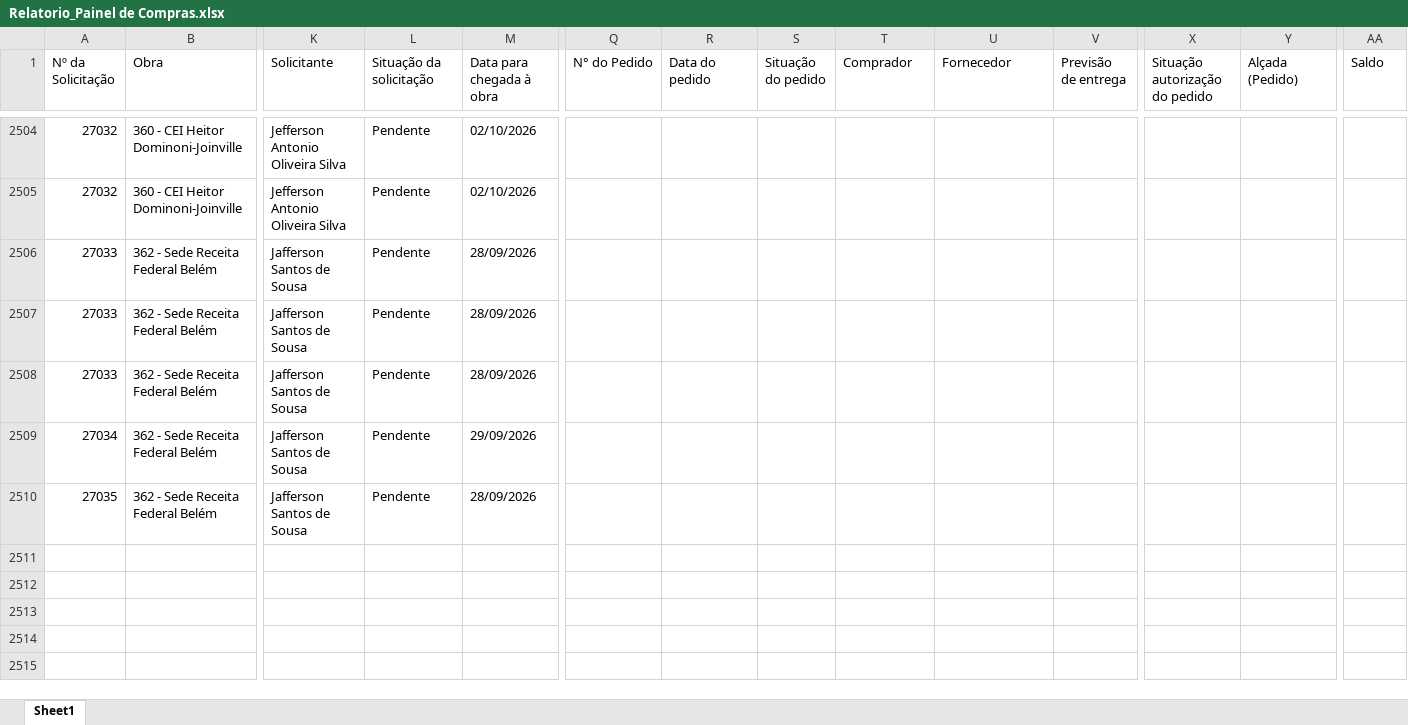
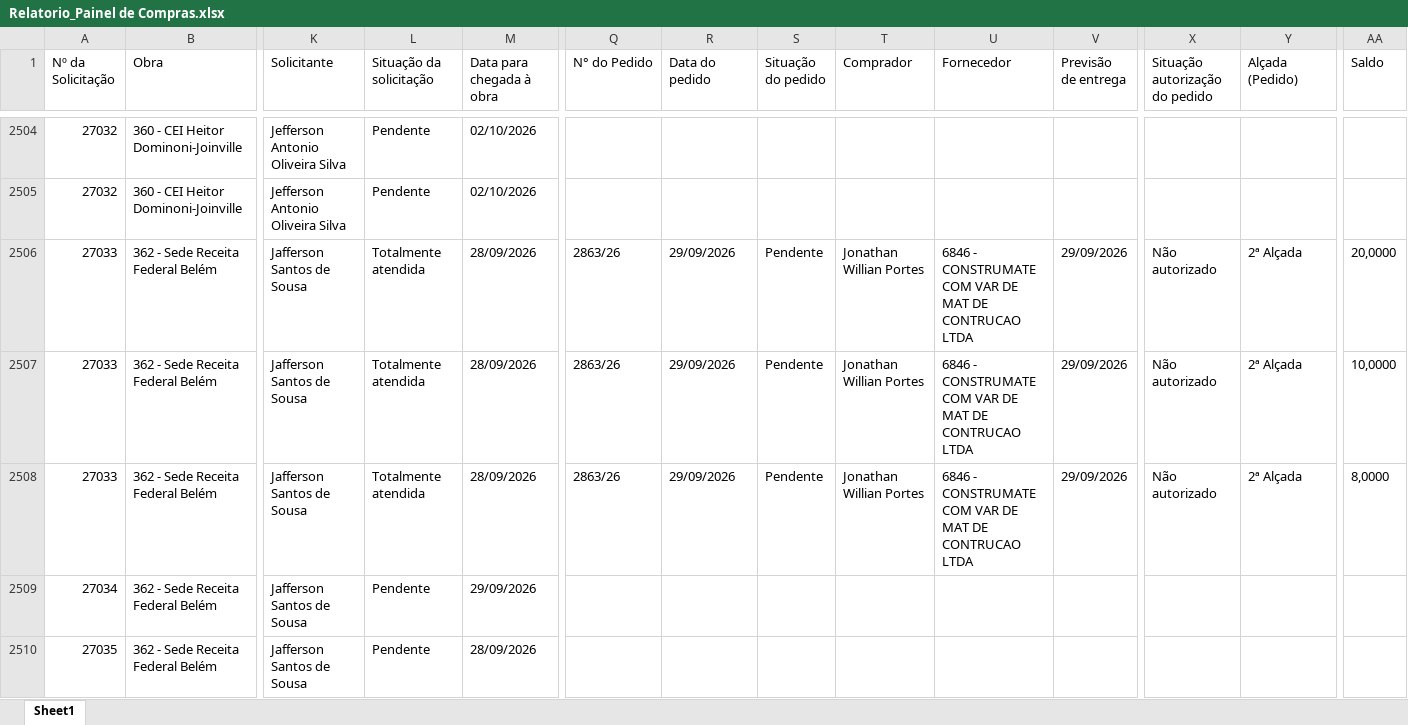
Before and after one commit to vicentecosantos/painel_de_compras_or, an Excel workbook: Relatorio_Painel de Compras.xlsx, sheet Sheet1, drawn as a sheet; only a part is shown, gaps mark what is left out; values as stored, in another font and other column widths than the file's, no borders; the diff covers the shown part only; the diff names each change by its address in the sheet, - before the commit and + after, or states it on an @@ line.

Commit message:
Add files via upload

```diff
--- a/Relatorio_Painel de Compras.xlsx (sheet Sheet1)
+++ b/Relatorio_Painel de Compras.xlsx (sheet Sheet1)
-L2506:L2508 (Situação da solicitação): Pendente
+L2506:L2508 (Situação da solicitação): Totalmente atendida
-Q2506:Q2508 (N° do Pedido): (empty)
+Q2506:Q2508 (N° do Pedido): 2863/26
-R2506:R2508 (Data do pedido): (empty)
+R2506:R2508 (Data do pedido): 29/09/2026
-S2506:S2508 (Situação do pedido): (empty)
+S2506:S2508 (Situação do pedido): Pendente
-T2506:T2508 (Comprador): (empty)
+T2506:T2508 (Comprador): Jonathan Willian Portes
-U2506:U2508 (Fornecedor): (empty)
+U2506:U2508 (Fornecedor): 6846 - CONSTRUMATE COM VAR DE MAT DE CONTRUCAO LTDA
-V2506:V2508 (Previsão de entrega): (empty)
+V2506:V2508 (Previsão de entrega): 29/09/2026
-X2506:X2508 (Situação autorização do pedido): (empty)
+X2506:X2508 (Situação autorização do pedido): Não autorizado
-Y2506:Y2508 (Alçada (Pedido)): (empty)
+Y2506:Y2508 (Alçada (Pedido)): 2ª Alçada
-AA2506 (Saldo): (empty)
+AA2506 (Saldo): 20,0000
-AA2507 (Saldo): (empty)
+AA2507 (Saldo): 10,0000
-AA2508 (Saldo): (empty)
+AA2508 (Saldo): 8,0000
```
Also changed, not shown: 4 added rows and 55 edited cells elsewhere in this sheet.
